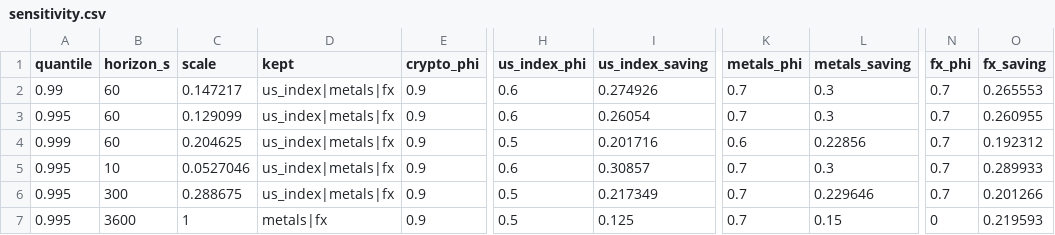
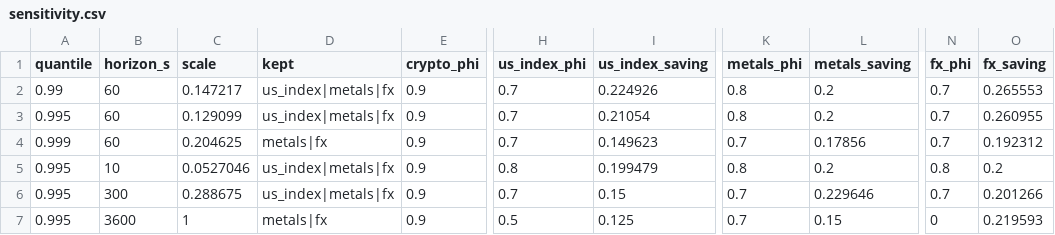
Before and after one commit to monkey-trading/engine, a CSV file: research/portfolio-margin/results/sensitivity.csv, drawn as a sheet; only a part is shown, gaps mark what is left out; the diff names each change by its address in the sheet, - before the commit and + after, or states it on an @@ line.

```diff
--- a/research/portfolio-margin/results/sensitivity.csv
+++ b/research/portfolio-margin/results/sensitivity.csv
-H2:H3 (us_index_phi): 0.6
+H2:H3 (us_index_phi): 0.7
-I2 (us_index_saving): 0.274926
+I2 (us_index_saving): 0.224926
-K2:K3 (metals_phi): 0.7
+K2:K3 (metals_phi): 0.8
-L2:L3 (metals_saving): 0.3
+L2:L3 (metals_saving): 0.2
-I3 (us_index_saving): 0.26054
+I3 (us_index_saving): 0.21054
-D4 (kept): us_index|metals|fx
+D4 (kept): metals|fx
-H4 (us_index_phi): 0.5
+H4 (us_index_phi): 0.7
-I4 (us_index_saving): 0.201716
+I4 (us_index_saving): 0.149623
-K4 (metals_phi): 0.6
+K4 (metals_phi): 0.7
-L4 (metals_saving): 0.22856
+L4 (metals_saving): 0.17856
-H5 (us_index_phi): 0.6
+H5 (us_index_phi): 0.8
-I5 (us_index_saving): 0.30857
+I5 (us_index_saving): 0.199479
-K5 (metals_phi): 0.7
+K5 (metals_phi): 0.8
-L5 (metals_saving): 0.3
+L5 (metals_saving): 0.2
-N5 (fx_phi): 0.7
+N5 (fx_phi): 0.8
-O5 (fx_saving): 0.289933
+O5 (fx_saving): 0.2
-H6 (us_index_phi): 0.5
+H6 (us_index_phi): 0.7
-I6 (us_index_saving): 0.217349
+I6 (us_index_saving): 0.15
```
Also changed, not shown: research/portfolio-margin/results/backtest.csv, research/portfolio-margin/results/coverage_books.csv, 19 other files.
